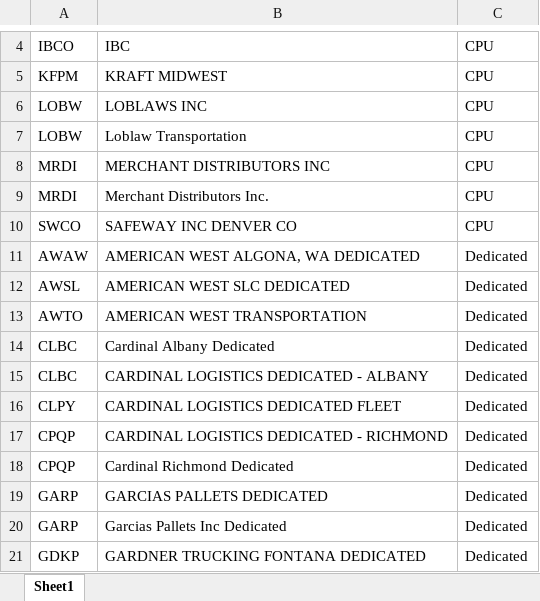
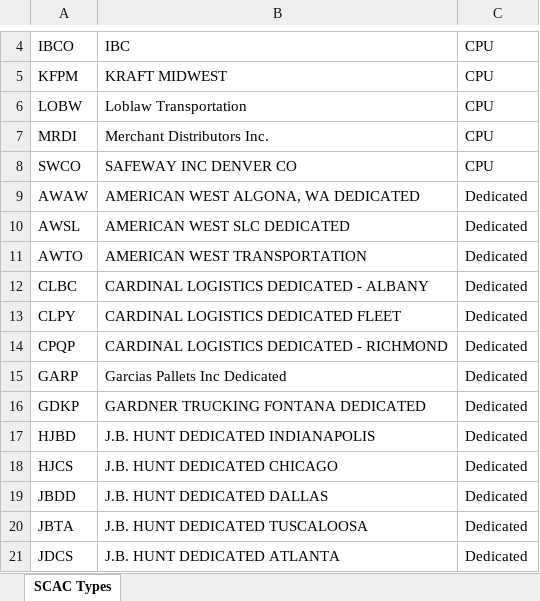
Before and after one commit to gbilleyPeco/soip-workflow-automation, an Excel workbook: data/SCAC to Carrier Type.xlsx, sheet SCAC Types, drawn as a sheet; only a part is shown, gaps mark what is left out; the shorter side is filled out with more unchanged rows; values as stored, in another font and other column widths than the file's, no borders; the diff covers the shown part only; the diff names each change by its address in the sheet, - before the commit and + after, or states it on an @@ line.

```diff
--- a/data/SCAC to Carrier Type.xlsx (sheet SCAC Types)
+++ b/data/SCAC to Carrier Type.xlsx (sheet SCAC Types)
-sheet tab: Sheet1
+sheet tab: SCAC Types
-row 6: LOBW | LOBLAWS INC | CPU
-row 8: MRDI | MERCHANT DISTRIBUTORS INC | CPU
-row 14: CLBC | Cardinal Albany Dedicated | Dedicated
-row 18: CPQP | Cardinal Richmond Dedicated | Dedicated
-row 19: GARP | GARCIAS PALLETS DEDICATED | Dedicated
```
Also changed, not shown: 300 removed rows elsewhere in this sheet, 4 other files.
